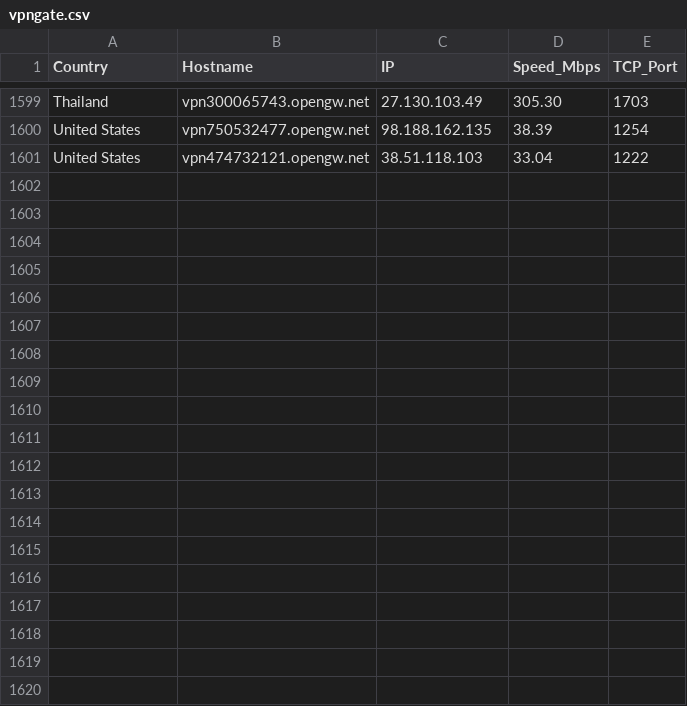
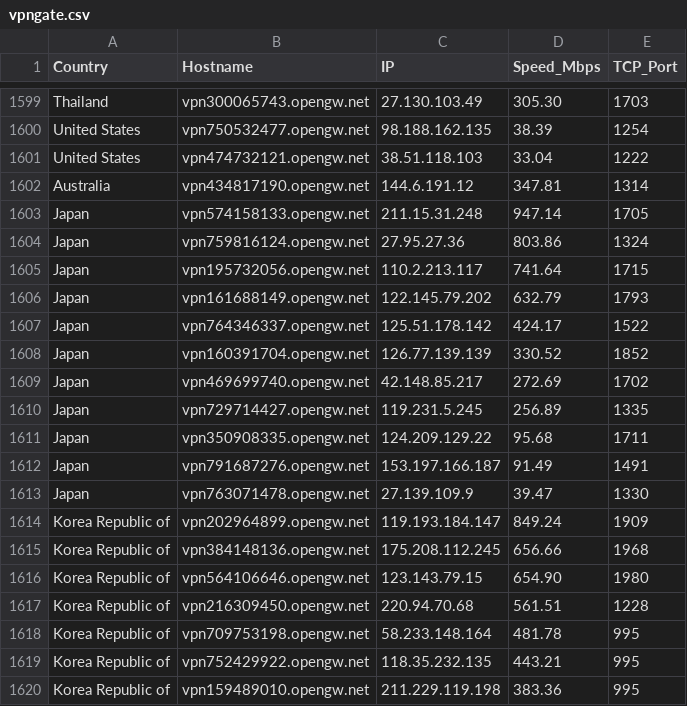
Before and after one commit to jmttoki/vpngate, a CSV file: vpngate.csv, drawn as a sheet; only a part is shown, gaps mark what is left out; the diff covers the shown part only; the diff names each change by its address in the sheet, - before the commit and + after, or states it on an @@ line.

```diff
--- a/vpngate.csv
+++ b/vpngate.csv
+row 1602: Australia | vpn434817190.opengw.net | 144.6.191.12 | 347.81 | 1314
+row 1603: Japan | vpn574158133.opengw.net | 211.15.31.248 | 947.14 | 1705
+row 1604: Japan | vpn759816124.opengw.net | 27.95.27.36 | 803.86 | 1324
+row 1605: Japan | vpn195732056.opengw.net | 110.2.213.117 | 741.64 | 1715
+row 1606: Japan | vpn161688149.opengw.net | 122.145.79.202 | 632.79 | 1793
+row 1607: Japan | vpn764346337.opengw.net | 125.51.178.142 | 424.17 | 1522
+row 1608: Japan | vpn160391704.opengw.net | 126.77.139.139 | 330.52 | 1852
+row 1609: Japan | vpn469699740.opengw.net | 42.148.85.217 | 272.69 | 1702
+row 1610: Japan | vpn729714427.opengw.net | 119.231.5.245 | 256.89 | 1335
+row 1611: Japan | vpn350908335.opengw.net | 124.209.129.22 | 95.68 | 1711
+row 1612: Japan | vpn791687276.opengw.net | 153.197.166.187 | 91.49 | 1491
+row 1613: Japan | vpn763071478.opengw.net | 27.139.109.9 | 39.47 | 1330
+row 1614: Korea Republic of | vpn202964899.opengw.net | 119.193.184.147 | 849.24 | 1909
+row 1615: Korea Republic of | vpn384148136.opengw.net | 175.208.112.245 | 656.66 | 1968
+row 1616: Korea Republic of | vpn564106646.opengw.net | 123.143.79.15 | 654.90 | 1980
+row 1617: Korea Republic of | vpn216309450.opengw.net | 220.94.70.68 | 561.51 | 1228
+row 1618: Korea Republic of | vpn709753198.opengw.net | 58.233.148.164 | 481.78 | 995
+row 1619: Korea Republic of | vpn752429922.opengw.net | 118.35.232.135 | 443.21 | 995
+row 1620: Korea Republic of | vpn159489010.opengw.net | 211.229.119.198 | 383.36 | 995
```
Also changed, not shown: 12 added rows elsewhere in this file, 7 other files.
